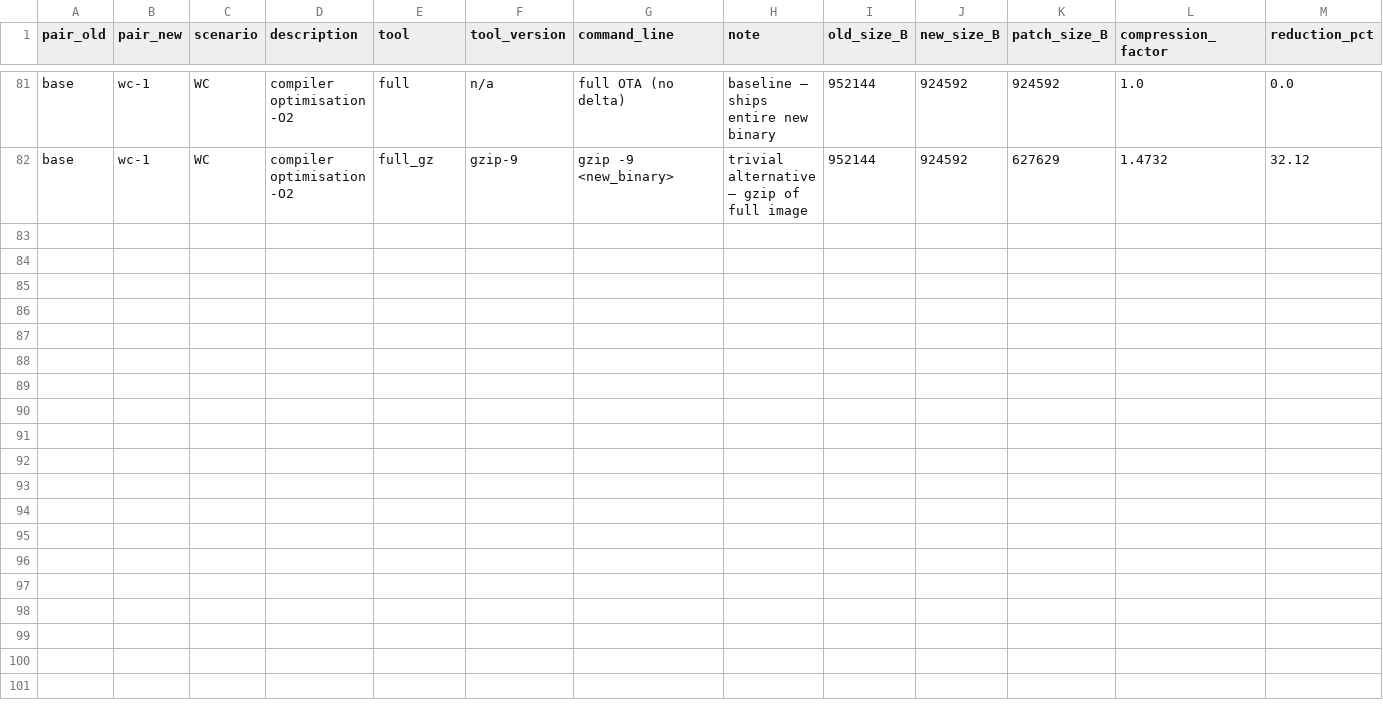
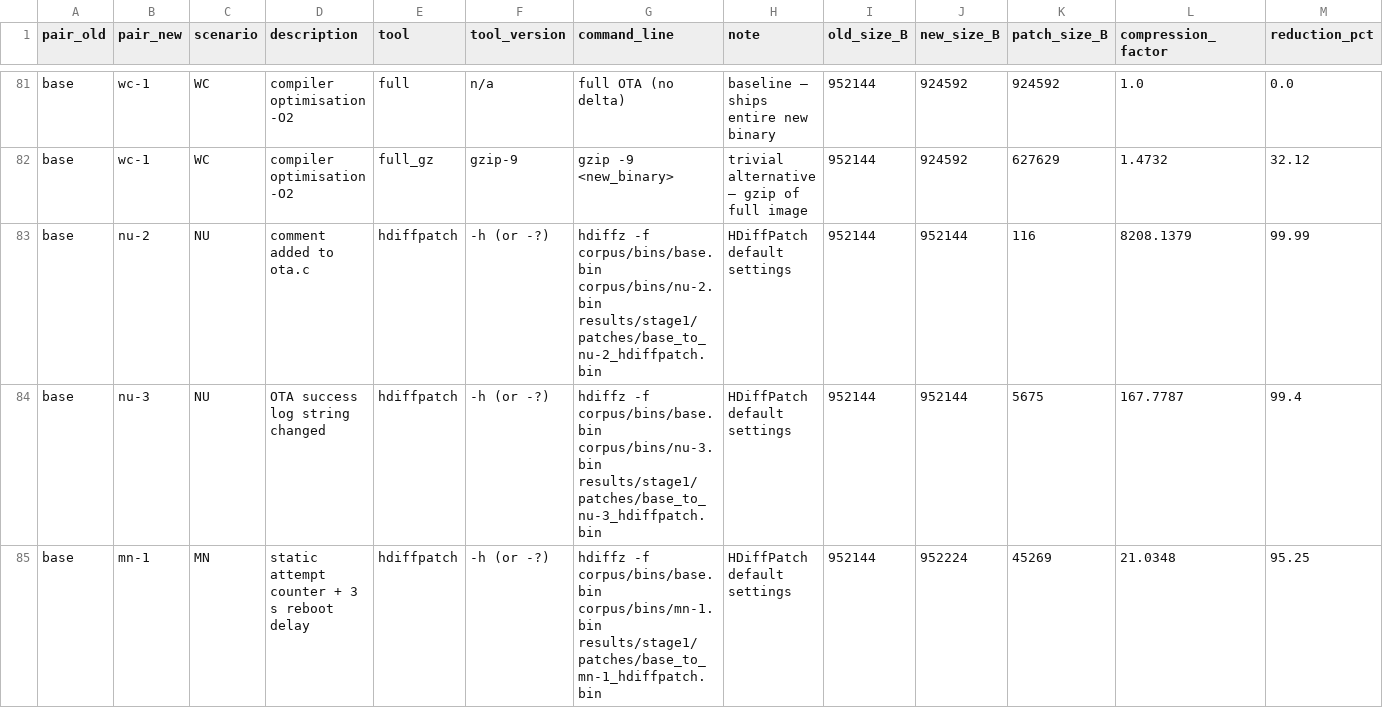
Before and after one commit to Esraa-Alkassas/Cloud_Project, a CSV file: results/stage1/results.csv, drawn as a sheet; only a part is shown, gaps mark what is left out; rows hold the shown columns only; the diff covers the shown part only; the diff names each change by its address in the sheet, - before the commit and + after, or states it on an @@ line.

Commit message:
stage1: add hdiffpatch results (v4.12.2), update report and plots

```diff
--- a/results/stage1/results.csv
+++ b/results/stage1/results.csv
+row 83: base | nu-2 | NU | comment added to ota.c | hdiffpatch | -h (or -?) | hdiffz -f corpus/bins/base.bin corpus/bins/nu-2.bin results/stage1/patches/base_to_nu-2_hdiffpatch.bin | HDiffPatch default settings | 952144 | 952144 | 116 | 8208.1379 | 99.99
+row 84: base | nu-3 | NU | OTA success log string changed | hdiffpatch | -h (or -?) | hdiffz -f corpus/bins/base.bin corpus/bins/nu-3.bin results/stage1/patches/base_to_nu-3_hdiffpatch.bin | HDiffPatch default settings | 952144 | 952144 | 5675 | 167.7787 | 99.4
+row 85: base | mn-1 | MN | static attempt counter + 3 s reboot delay | hdiffpatch | -h (or -?) | hdiffz -f corpus/bins/base.bin corpus/bins/mn-1.bin results/stage1/patches/base_to_mn-1_hdiffpatch.bin | HDiffPatch default settings | 952144 | 952224 | 45269 | 21.0348 | 95.25
```
Also changed, not shown: 6 added rows elsewhere in this file, results/stage1/summary.csv, 7 other files.
